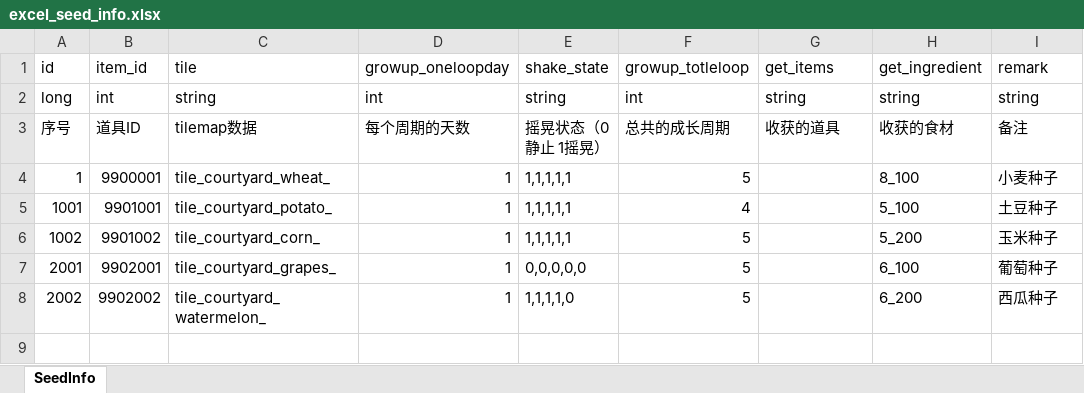
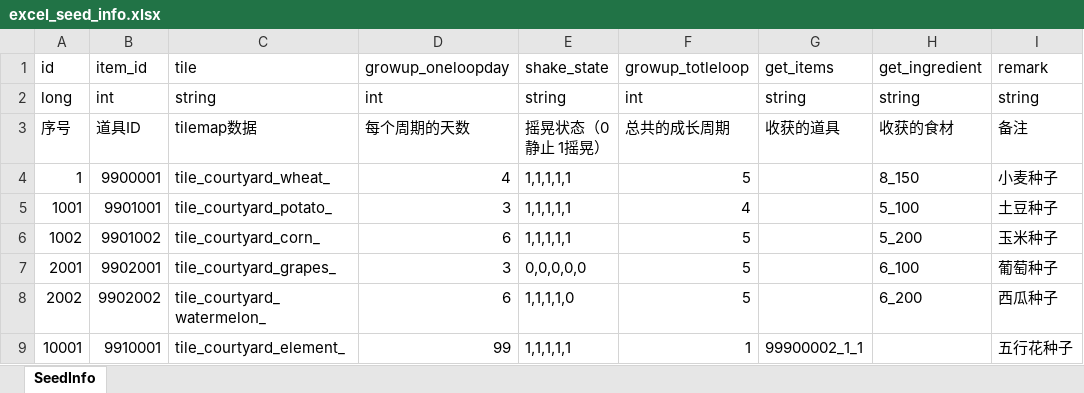
Before and after one commit to wobushiren79/IL, an Excel workbook: Assets/Data/Excel/excel_seed_info.xlsx, sheet SeedInfo, drawn as a sheet; values as stored, in another font and other column widths than the file's, no borders; the diff names each change by its address in the sheet, - before the commit and + after, or states it on an @@ line.

```diff
--- a/Assets/Data/Excel/excel_seed_info.xlsx (sheet SeedInfo)
+++ b/Assets/Data/Excel/excel_seed_info.xlsx (sheet SeedInfo)
-D4: 1
+D4: 4
-H4: 8_100
+H4: 8_150
-D5: 1
+D5: 3
-D6: 1
+D6: 6
-D7: 1
+D7: 3
-D8: 1
+D8: 6
+row 9: 10001 | 9910001 | tile_courtyard_element_ | 99 | 1,1,1,1,1 | 1 | 99900002_1_1 |  | 五行花种子
```
Also changed, not shown: Assets/Data/Excel/excel_ui_text.xlsx, 23 other files.
